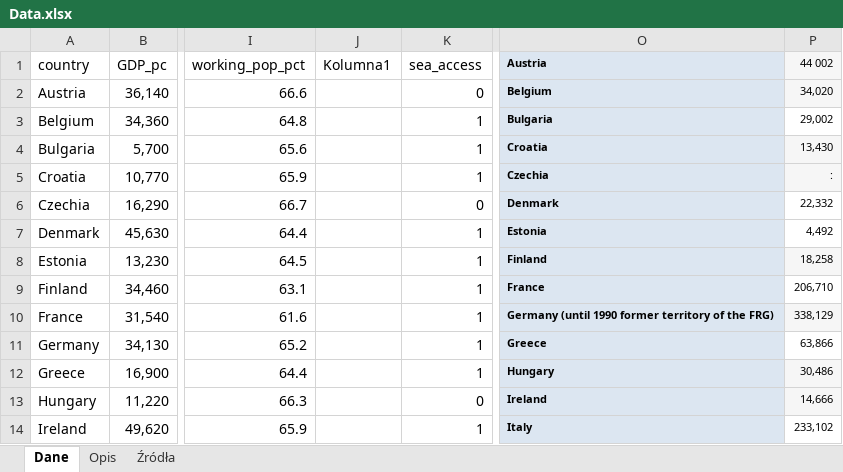
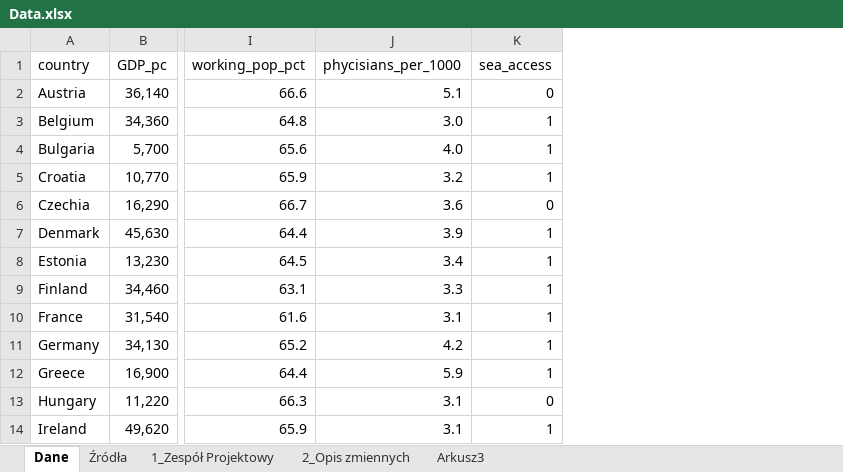
Before and after one commit to MrDokon/zarzadzanie_projektami, an Excel workbook: Data.xlsx, sheet Dane, drawn as a sheet; only a part is shown, gaps mark what is left out; values as stored, in another font and other column widths than the file's, no borders; table styles not drawn; removed rows and columns are numbered as before the commit, all else as after; the diff names each change by its address in the sheet, - before the commit and + after, or states it on an @@ line.

```diff
--- a/Data.xlsx (sheet Dane)
+++ b/Data.xlsx (sheet Dane)
-sheet tab: Opis
+sheet tab: 2_Opis zmiennych
+sheet tab: 1_Zespół Projektowy
+sheet tab: Arkusz3
@@ sheet tab order changed: Dane | Źródła | 1_Zespół Projektowy | 2_Opis zmiennych | Arkusz3 @@
-column J (Kolumna1), empty
+column J (phycisians_per_1000), rows 2-14: 5.1 | 3.0 | 4.0 | 3.2 | 3.6 | 3.9 | 3.4 | 3.3 | 3.1 | 4.2 | 5.9 | 3.1 | 3.1
-column O (Austria), rows 2-14: Belgium | Bulgaria | Croatia | Czechia | Denmark | Estonia | Finland | France | Germany (until 1990 former territory of the FRG) | Greece | Hungary | Ireland | Italy
-column P (44 002), rows 2-14: 34,020 | 29,002 | 13,430 | : | 22,332 | 4,492 | 18,258 | 206,710 | 338,129 | 63,866 | 30,486 | 14,666 | 233,102
```
Also changed, not shown: sheet 2_Opis zmiennych, sheet Źródła, 1 other file.
